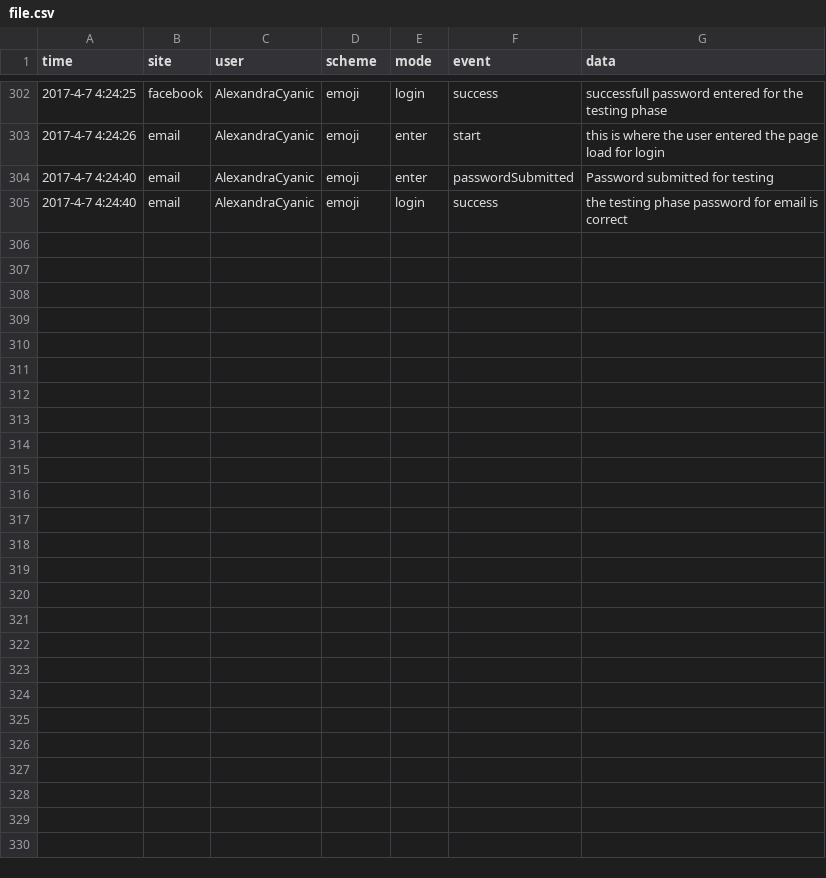
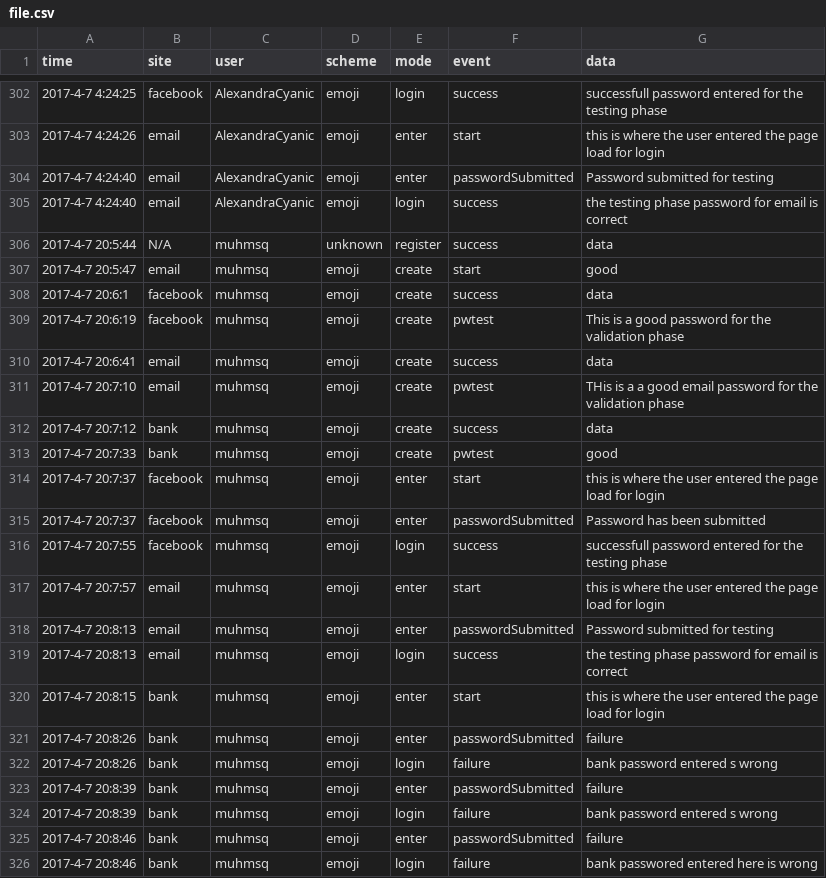
Before and after one commit to awaisabir/EmojiPassword, a CSV file: public/csv/file.csv, drawn as a sheet; only a part is shown, gaps mark what is left out.

Commit message:
csv

```diff
--- a/public/csv/file.csv
+++ b/public/csv/file.csv
@@ -305 +305,22 @@
 "2017-4-7 4:24:40","email","AlexandraCyanic","emoji","login","success","the testing phase password for email is correct"
+"2017-4-7 20:5:44","N/A","muhmsq","unknown","register","success","data"
+"2017-4-7 20:5:47","email","muhmsq","emoji","create","start","good"
+"2017-4-7 20:6:1","facebook","muhmsq","emoji","create","success","data"
+"2017-4-7 20:6:19","facebook","muhmsq","emoji","create","pwtest","This is a good password for the validation phase"
+"2017-4-7 20:6:41","email","muhmsq","emoji","create","success","data"
+"2017-4-7 20:7:10","email","muhmsq","emoji","create","pwtest","THis is a a good email password for the validation phase"
+"2017-4-7 20:7:12","bank","muhmsq","emoji","create","success","data"
+"2017-4-7 20:7:33","bank","muhmsq","emoji","create","pwtest","good"
+"2017-4-7 20:7:37","facebook","muhmsq","emoji","enter","start","this is where the user entered the page load for login"
+"2017-4-7 20:7:37","facebook","muhmsq","emoji","enter","passwordSubmitted","Password has been submitted"
+"2017-4-7 20:7:55","facebook","muhmsq","emoji","login","success","successfull password entered for the testing phase"
+"2017-4-7 20:7:57","email","muhmsq","emoji","enter","start","this is where the user entered the page load for login"
+"2017-4-7 20:8:13","email","muhmsq","emoji","enter","passwordSubmitted","Password submitted for testing"
+"2017-4-7 20:8:13","email","muhmsq","emoji","login","success","the testing phase password for email is correct"
+"2017-4-7 20:8:15","bank","muhmsq","emoji","enter","start","this is where the user entered the page load for login"
+"2017-4-7 20:8:26","bank","muhmsq","emoji","enter","passwordSubmitted","failure"
+"2017-4-7 20:8:26","bank","muhmsq","emoji","login","failure","bank password entered s wrong"
+"2017-4-7 20:8:39","bank","muhmsq","emoji","enter","passwordSubmitted","failure"
+"2017-4-7 20:8:39","bank","muhmsq","emoji","login","failure","bank password entered s wrong"
+"2017-4-7 20:8:46","bank","muhmsq","emoji","enter","passwordSubmitted","failure"
+"2017-4-7 20:8:46","bank","muhmsq","emoji","login","failure","bank passwored entered here is wrong"
```
